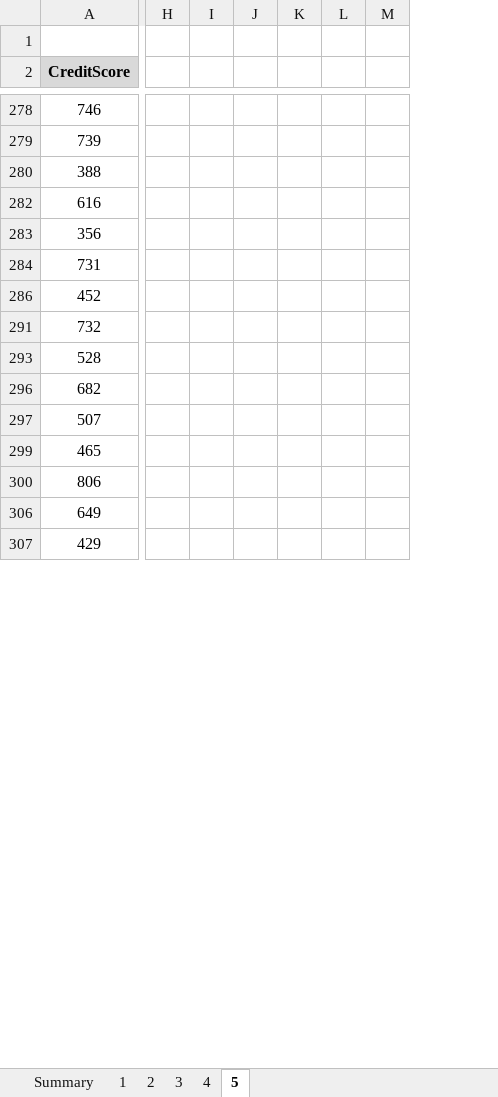
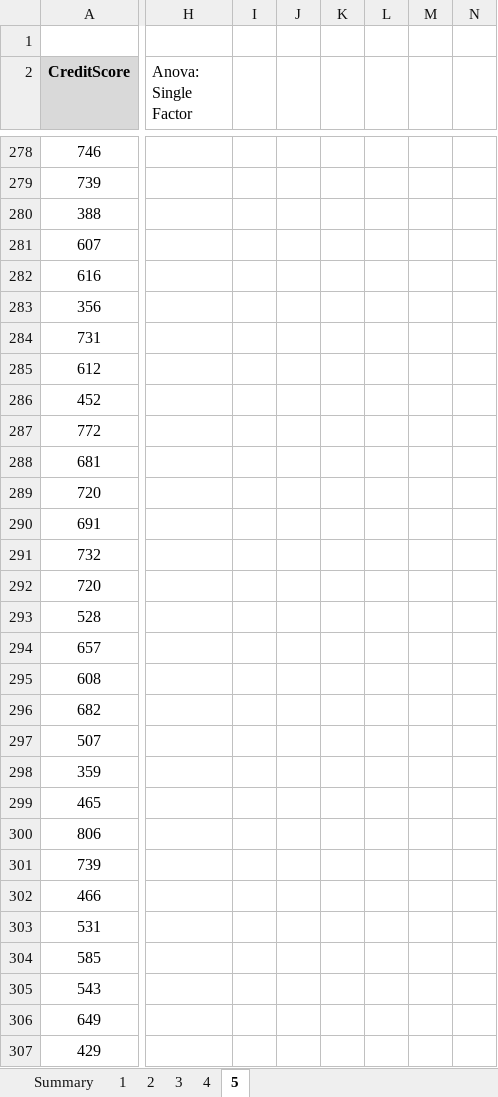
Before and after one commit to tezendra71/DataSciencett, an Excel workbook: Projects/Bank Churn Excel/Bank Churn Data.xlsx, sheet 5, drawn as a sheet; only a part is shown, gaps mark what is left out; values as stored, in another font and other column widths than the file's, no borders; removed rows and columns are numbered as before the commit, all else as after; rows hold the shown columns only; the diff covers the shown part only; the diff names each change by its address in the sheet, - before the commit and + after, or states it on an @@ line.

```diff
--- a/Projects/Bank Churn Excel/Bank Churn Data.xlsx (sheet 5)
+++ b/Projects/Bank Churn Excel/Bank Churn Data.xlsx (sheet 5)
-column H, empty
-column I, empty
-column J, empty
-column K, empty
-column L, empty
-column M, empty
+column H (Anova: Single Factor), empty
+column I, empty
+column J, empty
+column K, empty
+column L, empty
+column M, empty
+column N, empty
@@ row 281 unhidden: 607 @@
@@ row 285 unhidden: 612 @@
@@ row 287 unhidden: 772 @@
@@ row 288 unhidden: 681 @@
@@ row 289 unhidden: 720 @@
@@ row 290 unhidden: 691 @@
@@ row 292 unhidden: 720 @@
@@ row 294 unhidden: 657 @@
@@ row 295 unhidden: 608 @@
@@ row 298 unhidden: 359 @@
@@ row 301 unhidden: 739 @@
@@ row 302 unhidden: 466 @@
@@ row 303 unhidden: 531 @@
@@ row 304 unhidden: 585 @@
@@ row 305 unhidden: 543 @@
```
Also changed, not shown: other rows of this sheet, sheet 4, hidden cells, charts or pictures.
